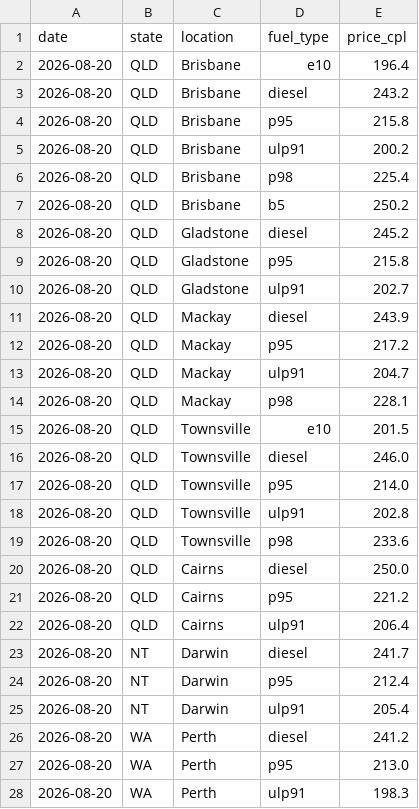
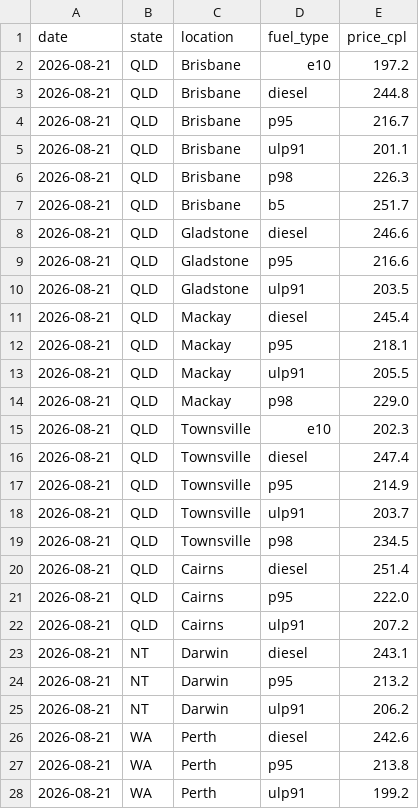
Before and after one commit to nwbort/tgp-caltex, a CSV file: tgp-caltex-current.csv, drawn as a sheet; only a part is shown; the diff covers the shown part only.

```diff
--- a/tgp-caltex-current.csv
+++ b/tgp-caltex-current.csv
@@ -1,28 +1,28 @@
 date,state,location,fuel_type,price_cpl
-2026-08-20,QLD,Brisbane,e10,196.4
-2026-08-20,QLD,Brisbane,diesel,243.2
-2026-08-20,QLD,Brisbane,p95,215.8
-2026-08-20,QLD,Brisbane,ulp91,200.2
-2026-08-20,QLD,Brisbane,p98,225.4
-2026-08-20,QLD,Brisbane,b5,250.2
-2026-08-20,QLD,Gladstone,diesel,245.2
-2026-08-20,QLD,Gladstone,p95,215.8
-2026-08-20,QLD,Gladstone,ulp91,202.7
-2026-08-20,QLD,Mackay,diesel,243.9
-2026-08-20,QLD,Mackay,p95,217.2
-2026-08-20,QLD,Mackay,ulp91,204.7
-2026-08-20,QLD,Mackay,p98,228.1
-2026-08-20,QLD,Townsville,e10,201.5
-2026-08-20,QLD,Townsville,diesel,246.0
-2026-08-20,QLD,Townsville,p95,214.0
-2026-08-20,QLD,Townsville,ulp91,202.8
-2026-08-20,QLD,Townsville,p98,233.6
-2026-08-20,QLD,Cairns,diesel,250.0
-2026-08-20,QLD,Cairns,p95,221.2
-2026-08-20,QLD,Cairns,ulp91,206.4
-2026-08-20,NT,Darwin,diesel,241.7
-2026-08-20,NT,Darwin,p95,212.4
-2026-08-20,NT,Darwin,ulp91,205.4
-2026-08-20,WA,Perth,diesel,241.2
-2026-08-20,WA,Perth,p95,213.0
-2026-08-20,WA,Perth,ulp91,198.3
+2026-08-21,QLD,Brisbane,e10,197.2
+2026-08-21,QLD,Brisbane,diesel,244.8
+2026-08-21,QLD,Brisbane,p95,216.7
+2026-08-21,QLD,Brisbane,ulp91,201.1
+2026-08-21,QLD,Brisbane,p98,226.3
+2026-08-21,QLD,Brisbane,b5,251.7
+2026-08-21,QLD,Gladstone,diesel,246.6
+2026-08-21,QLD,Gladstone,p95,216.6
+2026-08-21,QLD,Gladstone,ulp91,203.5
+2026-08-21,QLD,Mackay,diesel,245.4
+2026-08-21,QLD,Mackay,p95,218.1
+2026-08-21,QLD,Mackay,ulp91,205.5
+2026-08-21,QLD,Mackay,p98,229.0
+2026-08-21,QLD,Townsville,e10,202.3
+2026-08-21,QLD,Townsville,diesel,247.4
+2026-08-21,QLD,Townsville,p95,214.9
+2026-08-21,QLD,Townsville,ulp91,203.7
+2026-08-21,QLD,Townsville,p98,234.5
+2026-08-21,QLD,Cairns,diesel,251.4
+2026-08-21,QLD,Cairns,p95,222.0
+2026-08-21,QLD,Cairns,ulp91,207.2
+2026-08-21,NT,Darwin,diesel,243.1
+2026-08-21,NT,Darwin,p95,213.2
+2026-08-21,NT,Darwin,ulp91,206.2
+2026-08-21,WA,Perth,diesel,242.6
+2026-08-21,WA,Perth,p95,213.8
+2026-08-21,WA,Perth,ulp91,199.2
```
Also changed, not shown: 60 edited cells elsewhere in this file, tgp-caltex-history.csv, 1 other file.
